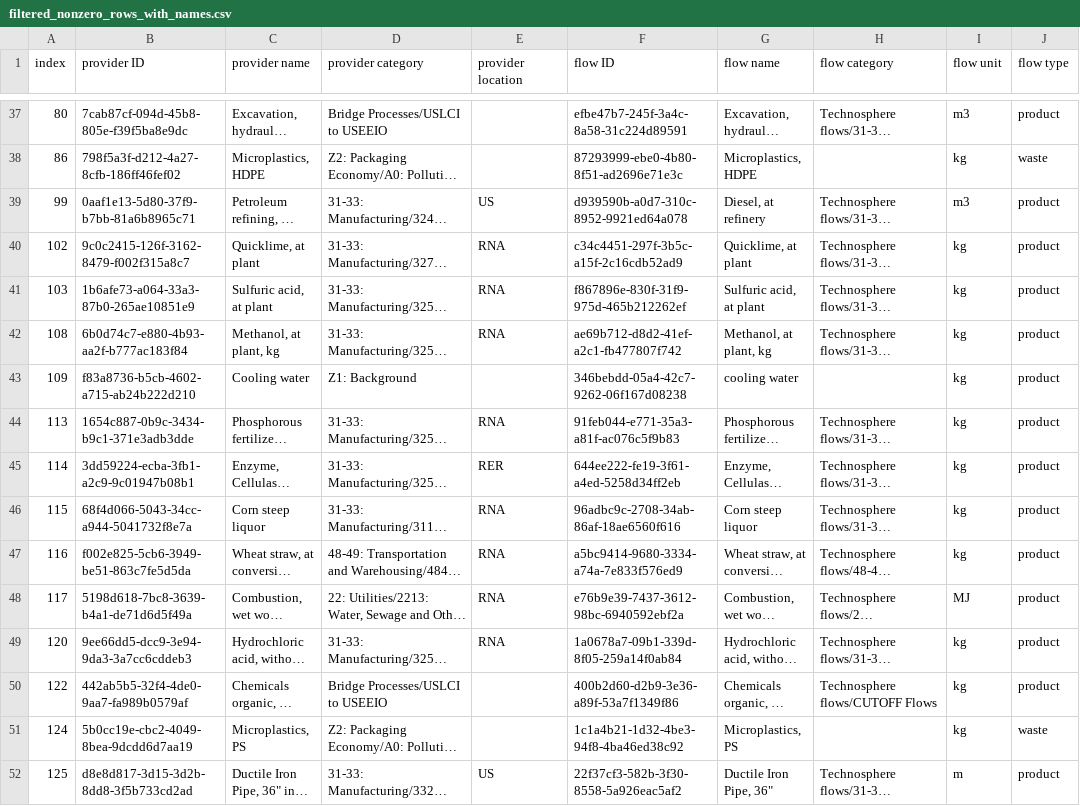
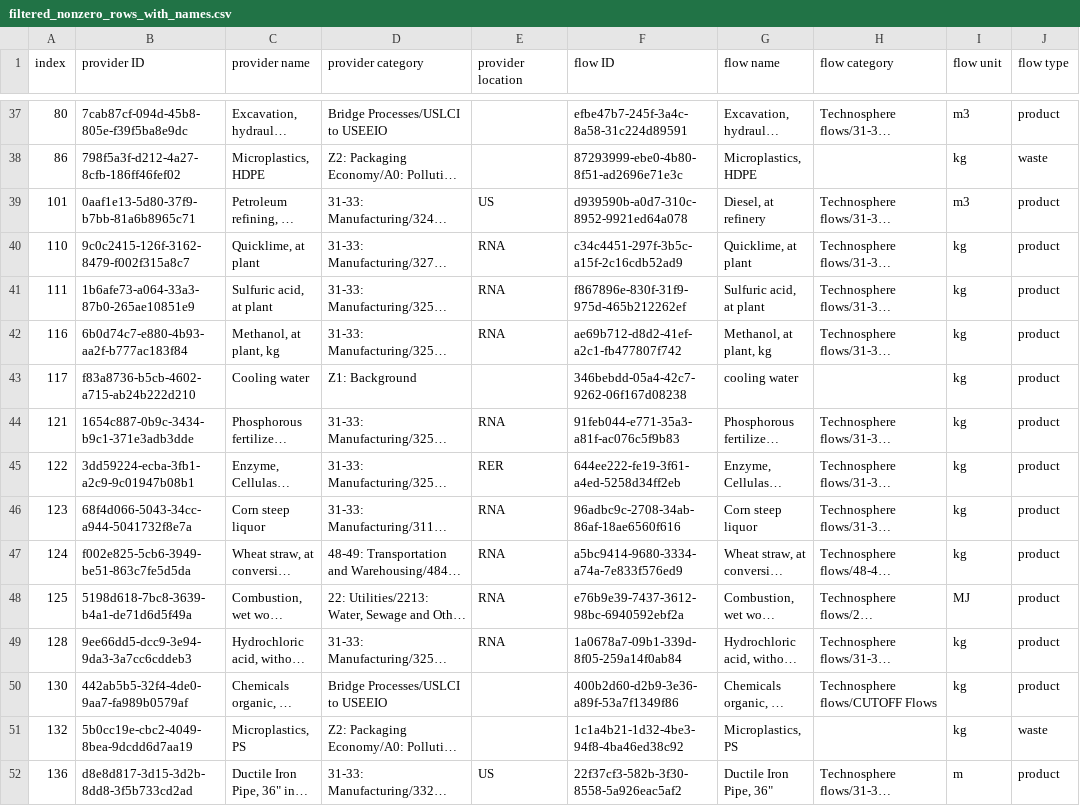
Before and after one commit to FarshidNazemi/packaging-roadmap, a CSV file: filtered_nonzero_rows_with_names.csv, drawn as a sheet; only a part is shown, gaps mark what is left out; long unchanged cells end in …; the diff covers the shown part only; the diff names each change by its address in the sheet, - before the commit and + after, or states it on an @@ line.

```diff
--- a/filtered_nonzero_rows_with_names.csv
+++ b/filtered_nonzero_rows_with_names.csv
-A39 (index): 99
+A39 (index): 101
-A40 (index): 102
+A40 (index): 110
-A41 (index): 103
+A41 (index): 111
-A42 (index): 108
+A42 (index): 116
-A43 (index): 109
+A43 (index): 117
-A44 (index): 113
+A44 (index): 121
-A45 (index): 114
+A45 (index): 122
-A46 (index): 115
+A46 (index): 123
-A47 (index): 116
+A47 (index): 124
-A48 (index): 117
+A48 (index): 125
-A49 (index): 120
+A49 (index): 128
-A50 (index): 122
+A50 (index): 130
-A51 (index): 124
+A51 (index): 132
-A52 (index): 125
+A52 (index): 136
```
Also changed, not shown: 40 edited cells elsewhere in this file, data/electricity_mix.csv, 1 other file.
